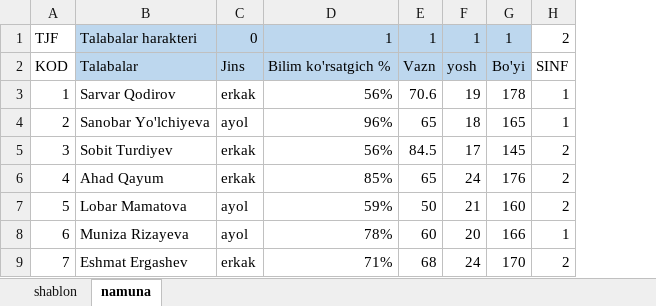
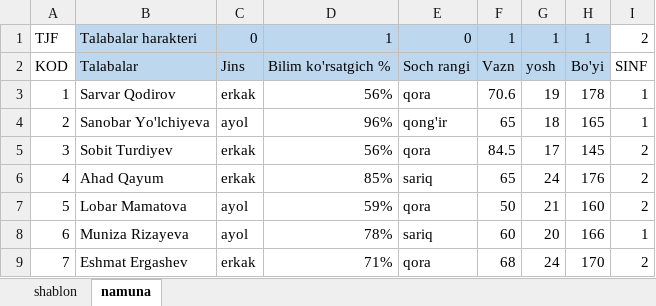
Before and after one commit to Muminniyoz/umb-front, an Excel workbook: src/assets/template/SIDON - example file.xlsx, sheet namuna, drawn as a sheet; values as stored, in another font and other column widths than the file's, no borders; the diff names each change by its address in the sheet, - before the commit and + after, or states it on an @@ line.

```diff
--- a/src/assets/template/SIDON - example file.xlsx (sheet namuna)
+++ b/src/assets/template/SIDON - example file.xlsx (sheet namuna)
+column E, rows 1-9: 0 | Soch rangi | qora | qong'ir | qora | sariq | qora | sariq | qora
```
Also changed, not shown: 1 other file.
